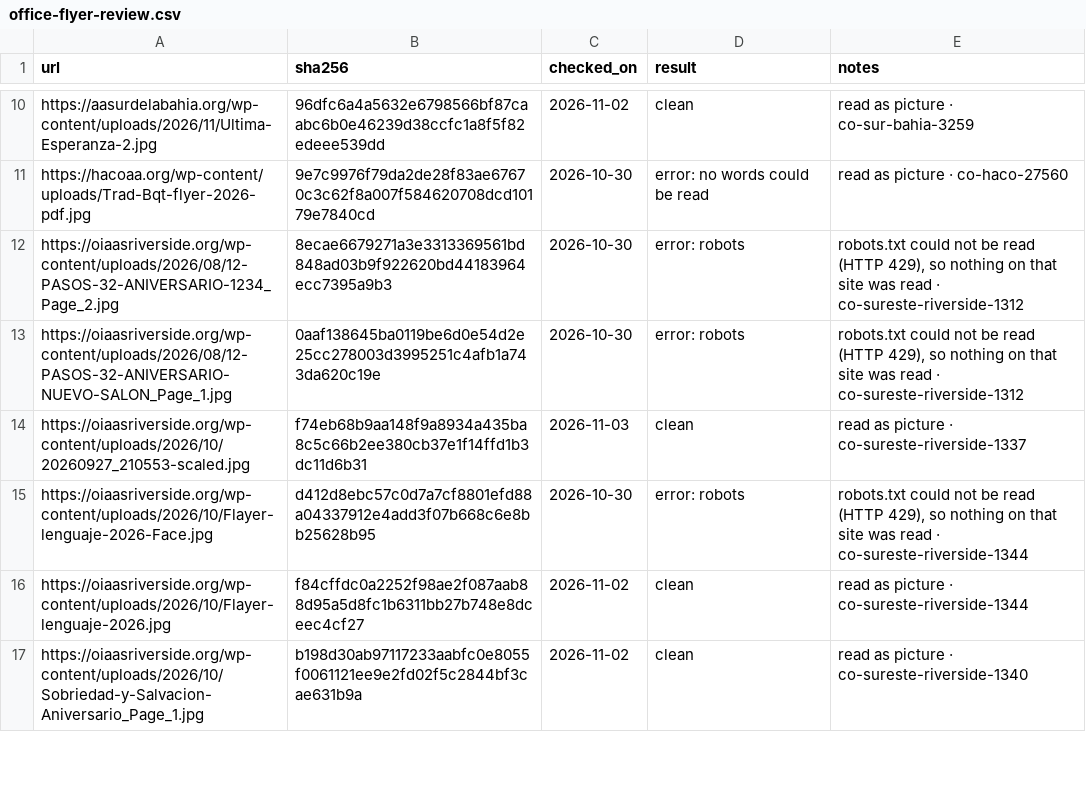
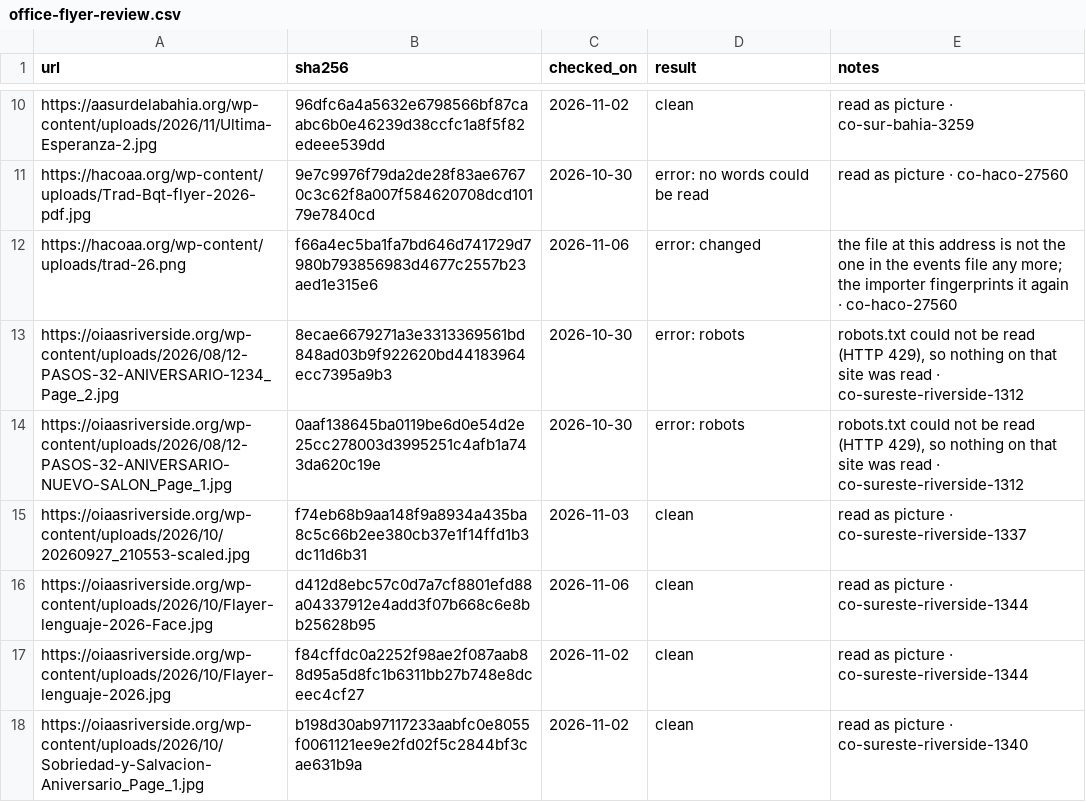
Before and after one commit to MKP715/MSCA09, a CSV file: data/office-flyer-review.csv, drawn as a sheet; only a part is shown, gaps mark what is left out.

```diff
--- a/data/office-flyer-review.csv
+++ b/data/office-flyer-review.csv
@@ -11,2 +11,3 @@ https://aasurdelabahia.org/wp-content/uploads/2026/11/Ultima-Esperanza-2.jpg,96d
 https://hacoaa.org/wp-content/uploads/Trad-Bqt-flyer-2026-pdf.jpg,9e7c9976f79da2de28f83ae67670c3c62f8a007f584620708dcd10179e7840cd,2026-10-30,error: no words could be read,read as picture · co-haco-27560
+https://hacoaa.org/wp-content/uploads/trad-26.png,f66a4ec5ba1fa7bd646d741729d7980b793856983d4677c2557b23aed1e315e6,2026-11-06,error: changed,the file at this address is not the one in the events file any more; the importer fingerprints it again · co-haco-27560
 https://oiaasriverside.org/wp-content/uploads/2026/08/12-PASOS-32-ANIVERSARIO-1234_Page_2.jpg,8ecae6679271a3e3313369561bd848ad03b9f922620bd44183964ecc7395a9b3,2026-10-30,error: robots,"robots.txt could not be read (HTTP 429), so nothing on that site was read · co-sureste-riverside-1312"
@@ -14,3 +15,3 @@ https://oiaasriverside.org/wp-content/uploads/2026/08/12-PASOS-32-ANIVERSARIO-NU
 https://oiaasriverside.org/wp-content/uploads/2026/10/20260927_210553-scaled.jpg,f74eb68b9aa148f9a8934a435ba8c5c66b2ee380cb37e1f14ffd1b3dc11d6b31,2026-11-03,clean,read as picture · co-sureste-riverside-1337
-https://oiaasriverside.org/wp-content/uploads/2026/10/Flayer-lenguaje-2026-Face.jpg,d412d8ebc57c0d7a7cf8801efd88a04337912e4add3f07b668c6e8bb25628b95,2026-10-30,error: robots,"robots.txt could not be read (HTTP 429), so nothing on that site was read · co-sureste-riverside-1344"
+https://oiaasriverside.org/wp-content/uploads/2026/10/Flayer-lenguaje-2026-Face.jpg,d412d8ebc57c0d7a7cf8801efd88a04337912e4add3f07b668c6e8bb25628b95,2026-11-06,clean,read as picture · co-sureste-riverside-1344
 https://oiaasriverside.org/wp-content/uploads/2026/10/Flayer-lenguaje-2026.jpg,f84cffdc0a2252f98ae2f087aab88d95a5d8fc1b6311bb27b748e8dceec4cf27,2026-11-02,clean,read as picture · co-sureste-riverside-1344
```
Also changed, not shown: 1 other file.
